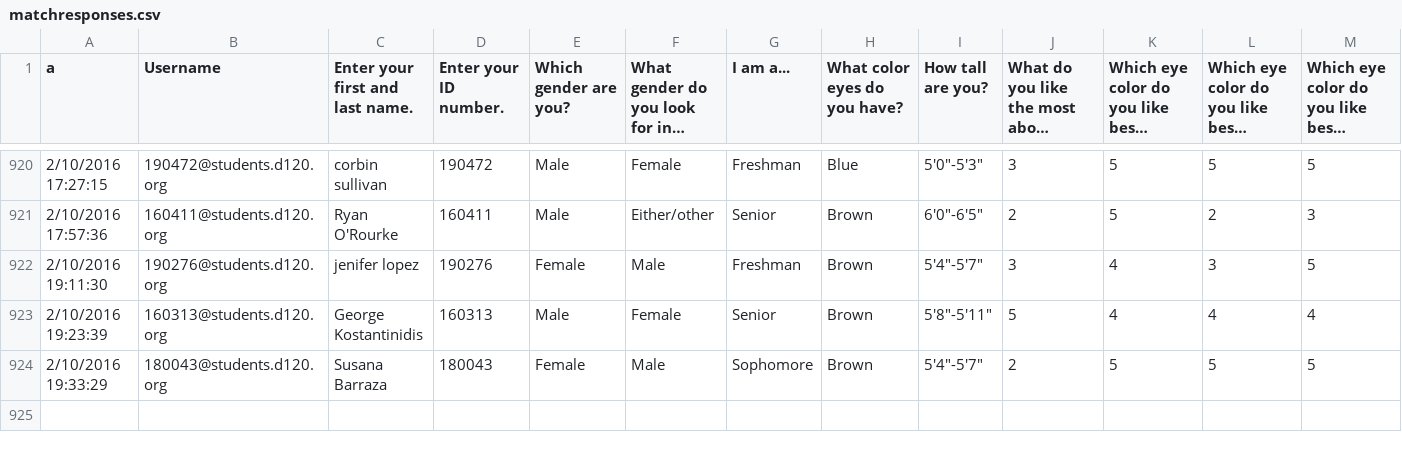
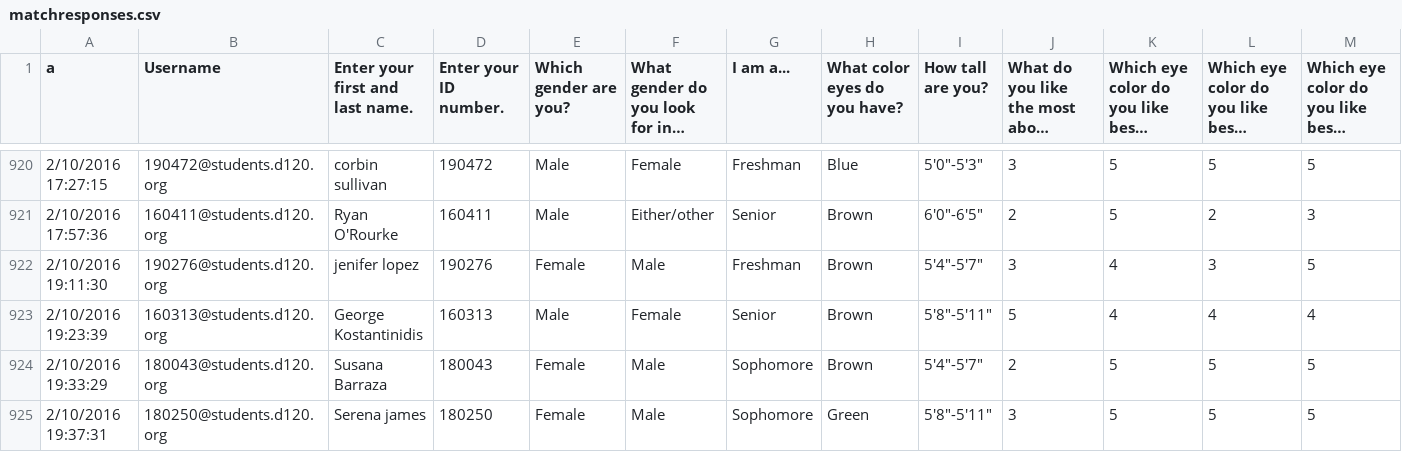
Before and after one commit to MHSByteClub/mhsbyteclub.github.io, a CSV file: matchresponses.csv, drawn as a sheet; only a part is shown, gaps mark what is left out; long unchanged cells end in …; rows hold the shown columns only; the diff names each change by its address in the sheet, - before the commit and + after, or states it on an @@ line.

Commit message:
updated matchresponses.csv

```diff
--- a/matchresponses.csv
+++ b/matchresponses.csv
+row 925: 2/10/2016 19:37:31 | 180250@students.d120.org | Serena james | 180250 | Female | Male | Sophomore | Green | 5'8"-5'11" | 3 | 5 | 5 | 5
```
